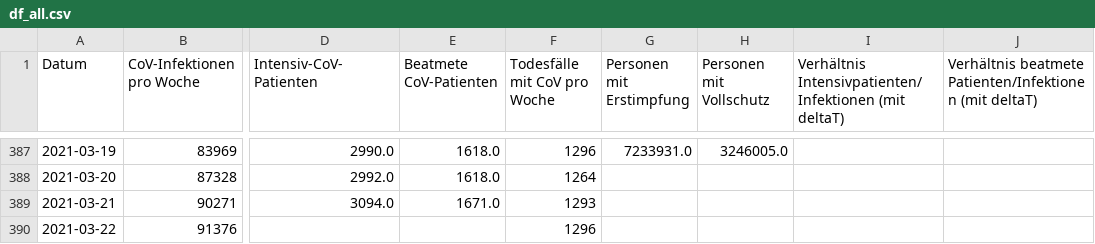
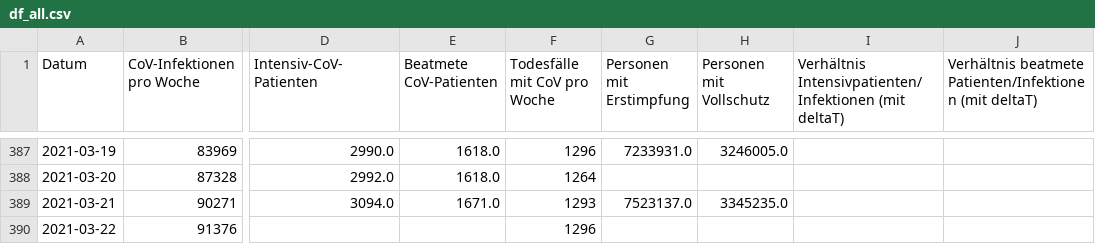
Before and after one commit to hodoi05/vaccinedata, a CSV file: data/df_all.csv, drawn as a sheet; only a part is shown, gaps mark what is left out; the diff names each change by its address in the sheet, - before the commit and + after, or states it on an @@ line.

```diff
--- a/data/df_all.csv
+++ b/data/df_all.csv
-G389 (Personen mit Erstimpfung): (empty)
+G389 (Personen mit Erstimpfung): 7523137.0
-H389 (Personen mit Vollschutz): (empty)
+H389 (Personen mit Vollschutz): 3345235.0
```
Also changed, not shown: data/df_all_min_max_scaled.csv, 1 other file.
